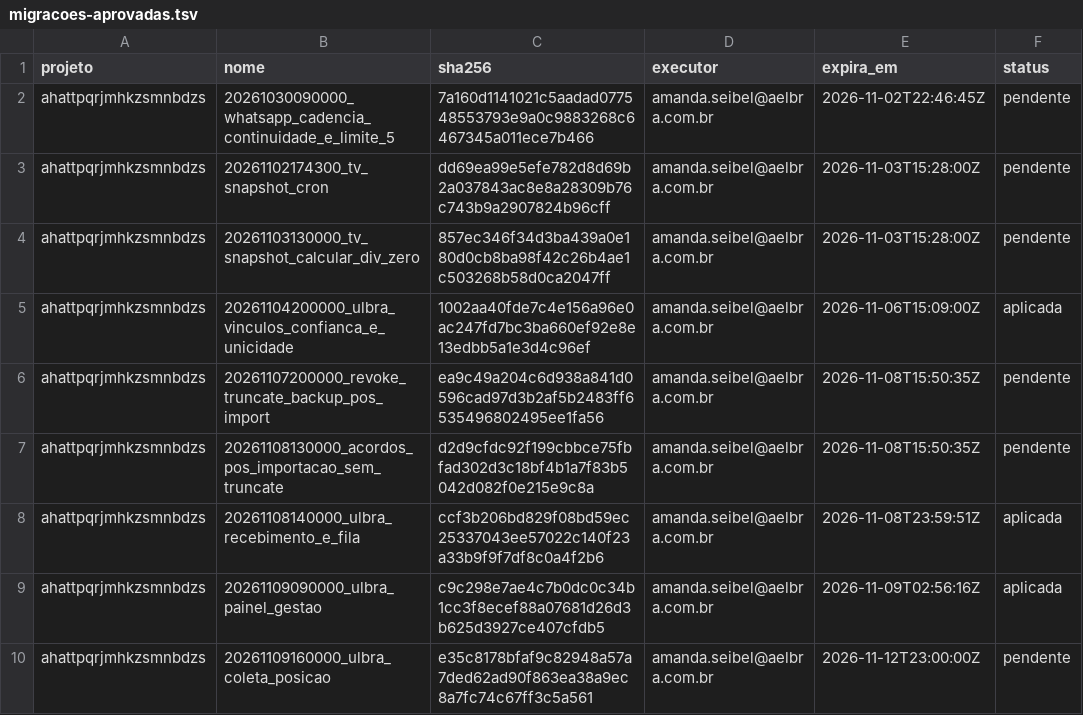
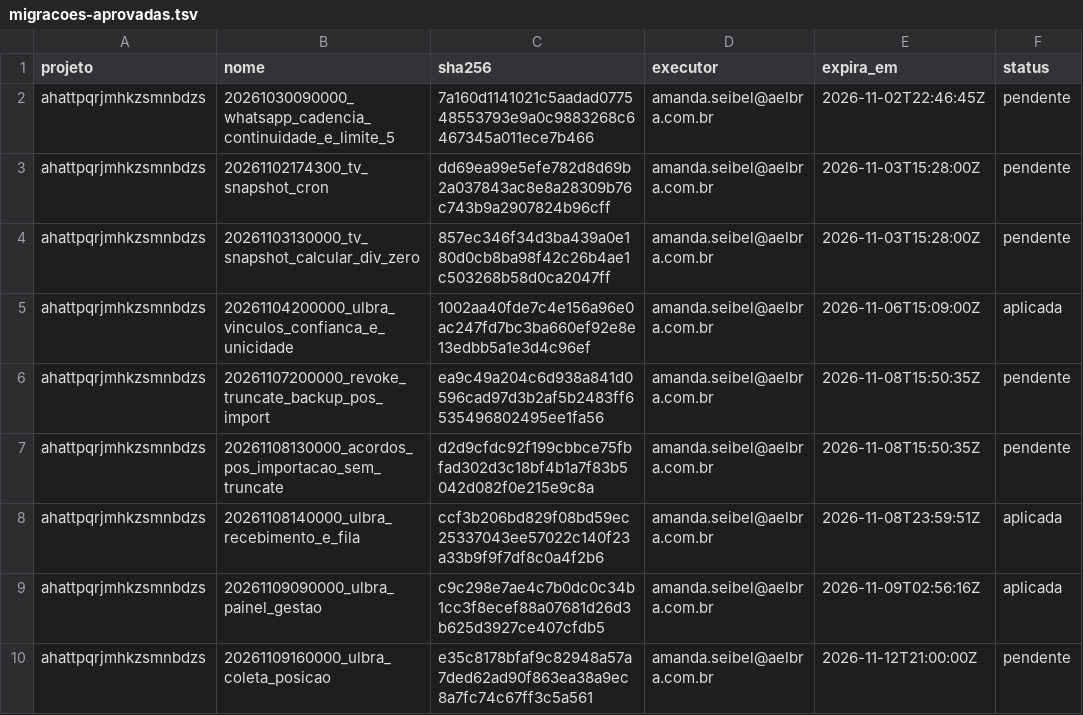
Before and after one commit to amandaseibel-dev/crm-reativa, a TSV file: docs/seguranca/migracoes-aprovadas.tsv, drawn as a sheet.

```diff
--- a/docs/seguranca/migracoes-aprovadas.tsv
+++ b/docs/seguranca/migracoes-aprovadas.tsv
@@ -9,2 +9,2 @@ ahattpqrjmhkzsmnbdzs	20261108140000_ulbra_recebimento_e_fila	ccf3b206bd829f08bd5
 ahattpqrjmhkzsmnbdzs	20261109090000_ulbra_painel_gestao	c9c298e7ae4c7b0dc0c34b1cc3f8ecef88a07681d26d3b625d3927ce407cfdb5	amanda.seibel@aelbra.com.br	2026-11-09T02:56:16Z	aplicada
-ahattpqrjmhkzsmnbdzs	20261109160000_ulbra_coleta_posicao	e35c8178bfaf9c82948a57a7ded62ad90f863ea38a9ec8a7fc74c67ff3c5a561	amanda.seibel@aelbra.com.br	2026-11-12T23:00:00Z	pendente
+ahattpqrjmhkzsmnbdzs	20261109160000_ulbra_coleta_posicao	e35c8178bfaf9c82948a57a7ded62ad90f863ea38a9ec8a7fc74c67ff3c5a561	amanda.seibel@aelbra.com.br	2026-11-12T21:00:00Z	pendente
```
Also changed, not shown: 1 other file.
